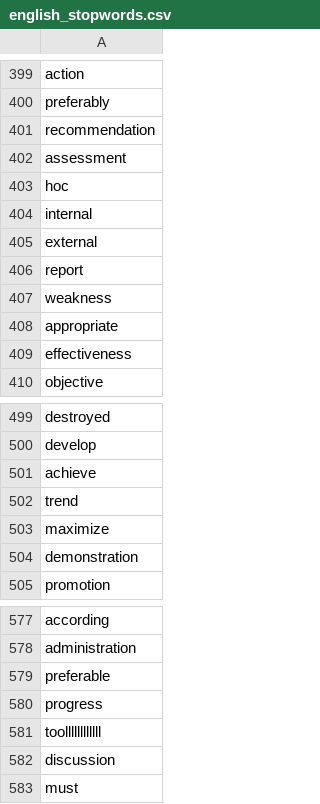
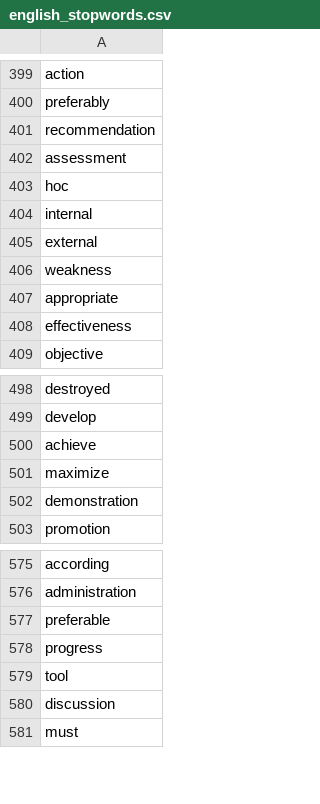
Before and after one commit to wynnemlo/scraping_jobsdb, a CSV file: notebook/english_stopwords.csv, drawn as a sheet; only a part is shown, gaps mark what is left out; the diff covers the shown part only.

```diff
--- a/notebook/english_stopwords.csv
+++ b/notebook/english_stopwords.csv
@@ -405,3 +405,2 @@ internal
 external
-report
 weakness
@@ -501,3 +500,2 @@ develop
 achieve
-trend
 maximize
@@ -580,3 +578,3 @@ preferable
 progress
-toollllllllllll
+tool
 discussion
```
Also changed, not shown: 195 added rows elsewhere in this file, 7 other files.
